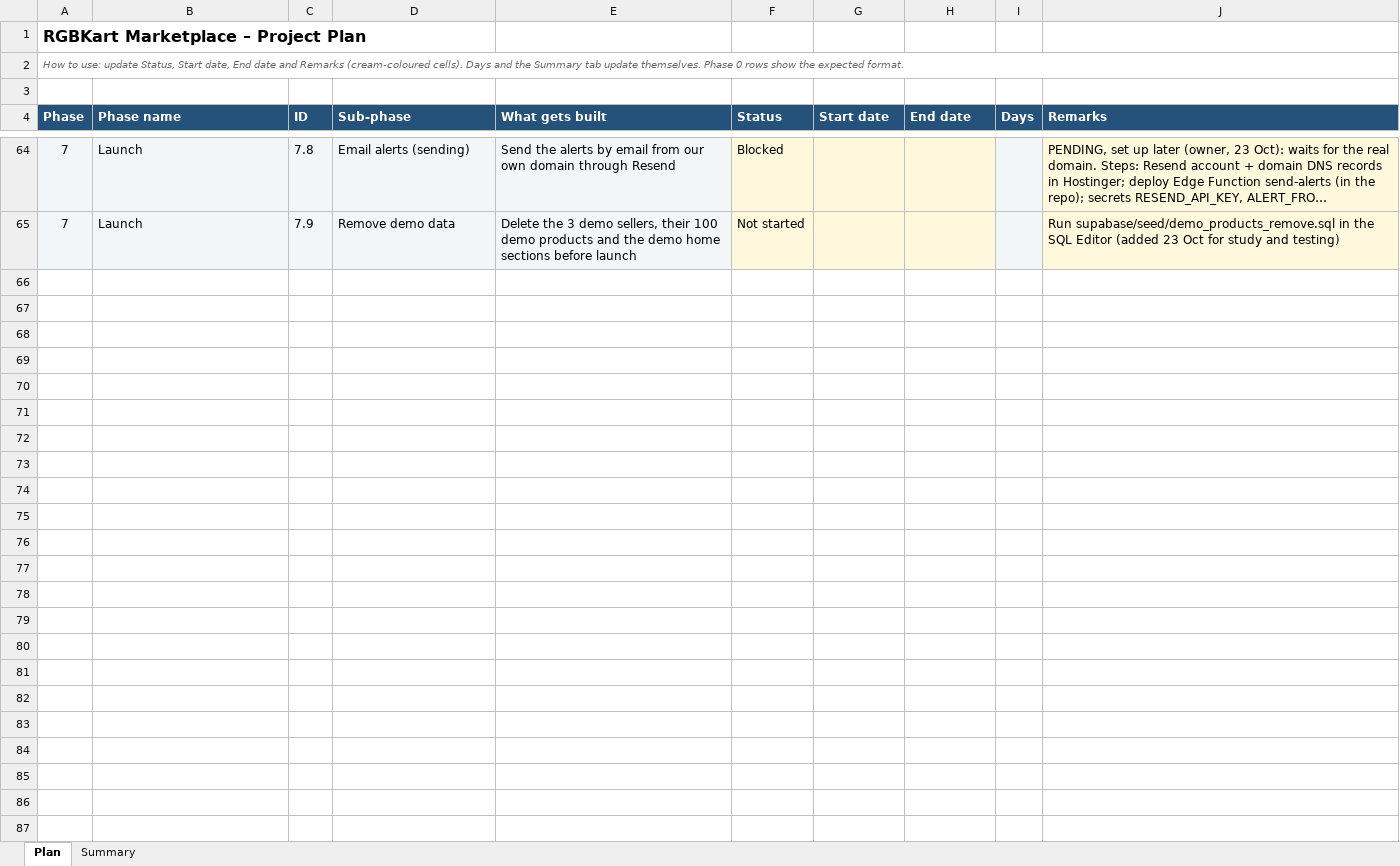
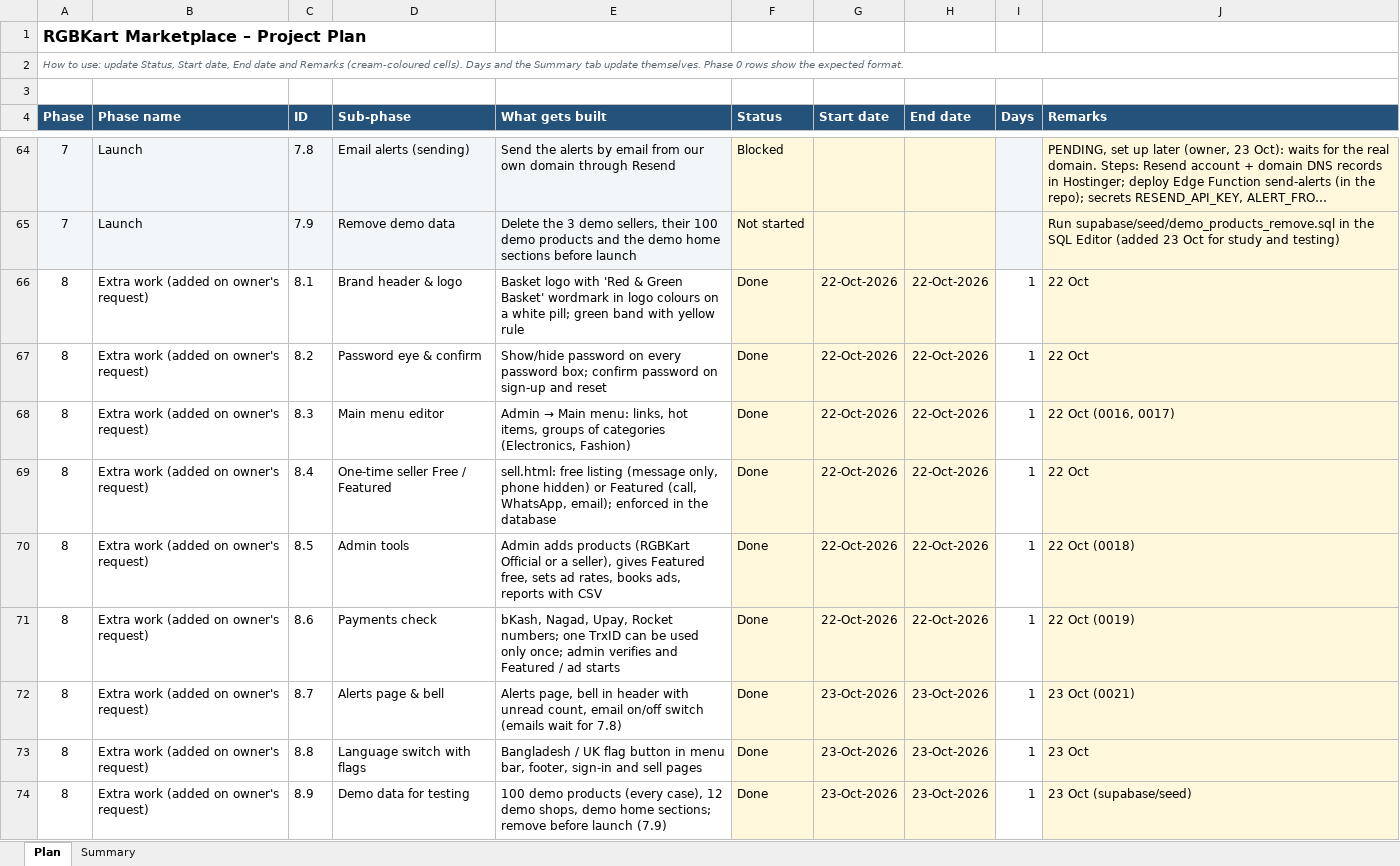
Before and after one commit to hkmanik/rgbkart-cloude, an Excel workbook: docs/RGBKart_Project_Plan.xlsx, sheet Plan, drawn as a sheet; only a part is shown, gaps mark what is left out; long unchanged cells end in …; values as stored, in another font and other column widths than the file's, no borders; charts and pictures and conditional formats not drawn; the diff covers the shown part only; the diff names each change by its address in the sheet, - before the commit and + after, or states it on an @@ line.

```diff
--- a/docs/RGBKart_Project_Plan.xlsx (sheet Plan)
+++ b/docs/RGBKart_Project_Plan.xlsx (sheet Plan)
+row 66: 8 | Extra work (added on owner's request) | 8.1 | Brand header & logo | Basket logo with 'Red & Green Basket' wordmark in logo colours on a white pill; green band with yellow rule | Done | 22-Oct-2026 | 22-Oct-2026 | 1 | 22 Oct
+row 67: 8 | Extra work (added on owner's request) | 8.2 | Password eye & confirm | Show/hide password on every password box; confirm password on sign-up and reset | Done | 22-Oct-2026 | 22-Oct-2026 | 1 | 22 Oct
+row 68: 8 | Extra work (added on owner's request) | 8.3 | Main menu editor | Admin → Main menu: links, hot items, groups of categories (Electronics, Fashion) | Done | 22-Oct-2026 | 22-Oct-2026 | 1 | 22 Oct (0016, 0017)
+row 69: 8 | Extra work (added on owner's request) | 8.4 | One-time seller Free / Featured | sell.html: free listing (message only, phone hidden) or Featured (call, WhatsApp, email); enforced in the database | Done | 22-Oct-2026 | 22-Oct-2026 | 1 | 22 Oct
+row 70: 8 | Extra work (added on owner's request) | 8.5 | Admin tools | Admin adds products (RGBKart Official or a seller), gives Featured free, sets ad rates, books ads, reports with CSV | Done | 22-Oct-2026 | 22-Oct-2026 | 1 | 22 Oct (0018)
+row 71: 8 | Extra work (added on owner's request) | 8.6 | Payments check | bKash, Nagad, Upay, Rocket numbers; one TrxID can be used only once; admin verifies and Featured / ad starts | Done | 22-Oct-2026 | 22-Oct-2026 | 1 | 22 Oct (0019)
+row 72: 8 | Extra work (added on owner's request) | 8.7 | Alerts page & bell | Alerts page, bell in header with unread count, email on/off switch (emails wait for 7.8) | Done | 23-Oct-2026 | 23-Oct-2026 | 1 | 23 Oct (0021)
+row 73: 8 | Extra work (added on owner's request) | 8.8 | Language switch with flags | Bangladesh / UK flag button in menu bar, footer, sign-in and sell pages | Done | 23-Oct-2026 | 23-Oct-2026 | 1 | 23 Oct
+row 74: 8 | Extra work (added on owner's request) | 8.9 | Demo data for testing | 100 demo products (every case), 12 demo shops, demo home sections; remove before launch (7.9) | Done | 23-Oct-2026 | 23-Oct-2026 | 1 | 23 Oct (supabase/seed)
```
Also changed, not shown: 8 added rows and 10 edited cells elsewhere in this sheet, sheet Summary, formulas that keep their value.
